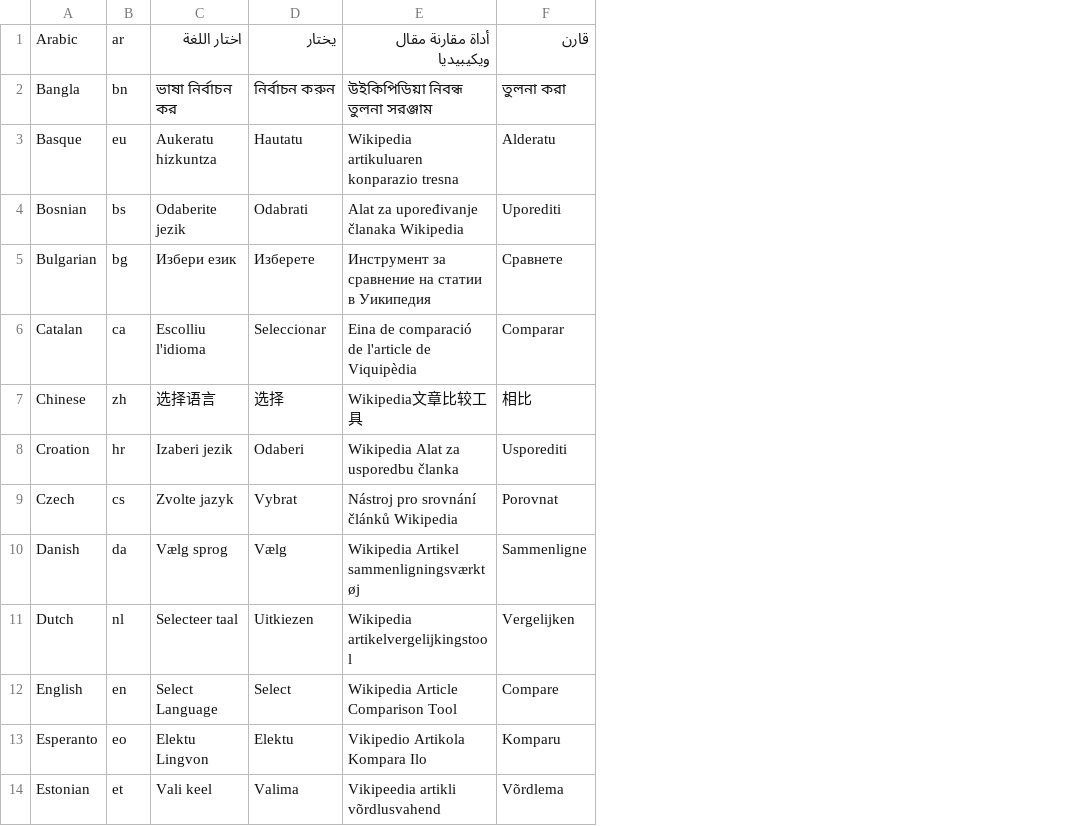
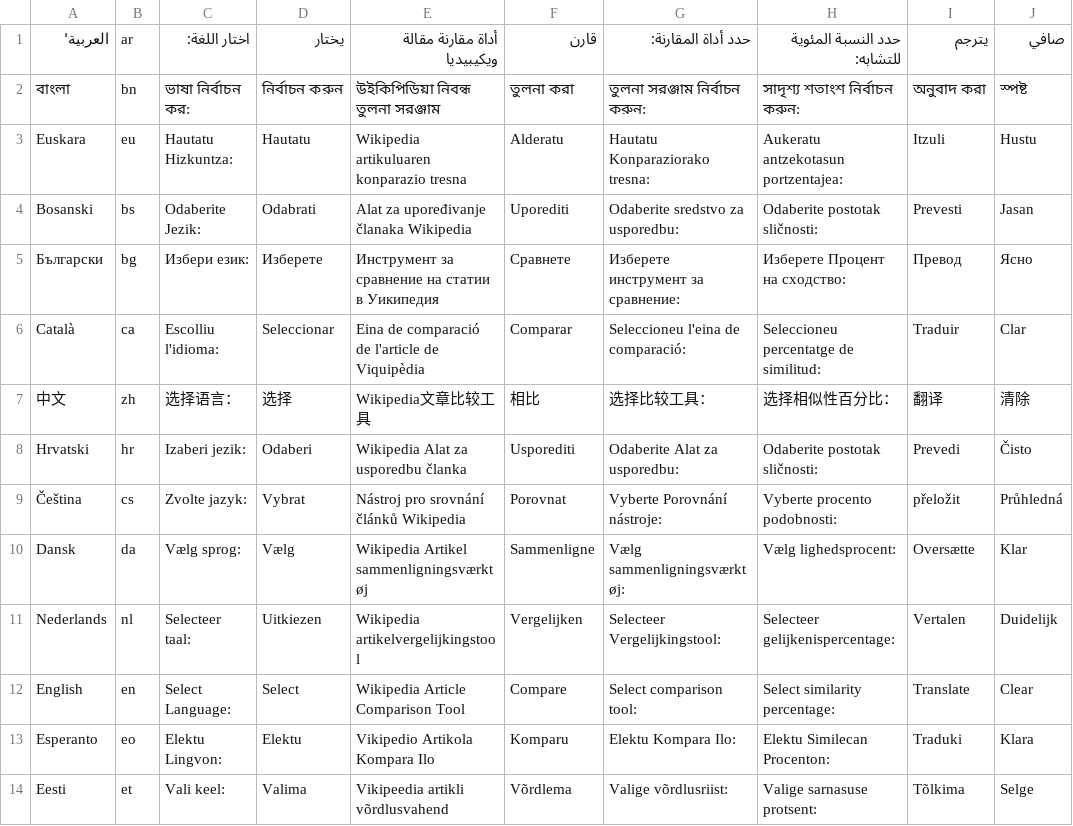
Before and after one commit to aidhayes/project-symmetry, a CSV file: display.csv, drawn as a sheet; only a part is shown; removed rows and columns are numbered as before the commit, all else as after; the diff names each change by its address in the sheet, - before the commit and + after, or states it on an @@ line.

Commit message:
Update display to include clear and translate buttons

```diff
--- a/display.csv
+++ b/display.csv
-column A, rows 1-14: Arabic | Bangla | Basque | Bosnian | Bulgarian | Catalan | Chinese | Croation | Czech | Danish | Dutch | English | Esperanto | Estonian
+column A, rows 1-14: العربية' | বাংলা | Euskara | Bosanski | Български | Català | 中文 | Hrvatski | Čeština | Dansk | Nederlands | English | Esperanto | Eesti
-column C, rows 1-14: اختار اللغة | ভাষা নির্বাচন কর | Aukeratu hizkuntza | Odaberite jezik | Избери език | Escolliu l'idioma | 选择语言 | Izaberi jezik | Zvolte jazyk | Vælg sprog | Selecteer taal | Select Language | Elektu Lingvon | Vali keel
+column C, rows 1-14: اختار اللغة: | ভাষা নির্বাচন কর: | Hautatu Hizkuntza: | Odaberite Jezik: | Избери език: | Escolliu l'idioma: | 选择语言： | Izaberi jezik: | Zvolte jazyk: | Vælg sprog: | Selecteer taal: | Select Language: | Elektu Lingvon: | Vali keel:
+column G, rows 1-14: حدد أداة المقارنة: | তুলনা সরঞ্জাম নির্বাচন করুন: | Hautatu Konparaziorako tresna: | Odaberite sredstvo za usporedbu: | Изберете инструмент за сравнение: | Seleccioneu l'eina de comparació: | 选择比较工具： | Odaberite Alat za usporedbu: | Vyberte Porovnání nástroje: | Vælg sammenligningsværktøj: | Selecteer Vergelijkingstool: | Select comparison tool: | Elektu Kompara Ilo: | Valige võrdlusriist:
+column H, rows 1-14: حدد النسبة المئوية للتشابه: | সাদৃশ্য শতাংশ নির্বাচন করুন: | Aukeratu antzekotasun portzentajea: | Odaberite postotak sličnosti: | Изберете Процент на сходство: | Seleccioneu percentatge de similitud: | 选择相似性百分比： | Odaberite postotak sličnosti: | Vyberte procento podobnosti: | Vælg lighedsprocent: | Selecteer gelijkenispercentage: | Select similarity percentage: | Elektu Similecan Procenton: | Valige sarnasuse protsent:
+column I, rows 1-14: يترجم | অনুবাদ করা | Itzuli | Prevesti | Превод | Traduir | 翻译 | Prevedi | přeložit | Oversætte | Vertalen | Translate | Traduki | Tõlkima
+column J, rows 1-14: صافي | স্পষ্ট | Hustu | Jasan | Ясно | Clar | 清除 | Čisto | Průhledná | Klar | Duidelijk | Clear | Klara | Selge
-E1: أداة مقارنة مقال ويكيبيديا
+E1: أداة مقارنة مقالة ويكيبيديا
```
Also changed, not shown: 2 other files.
